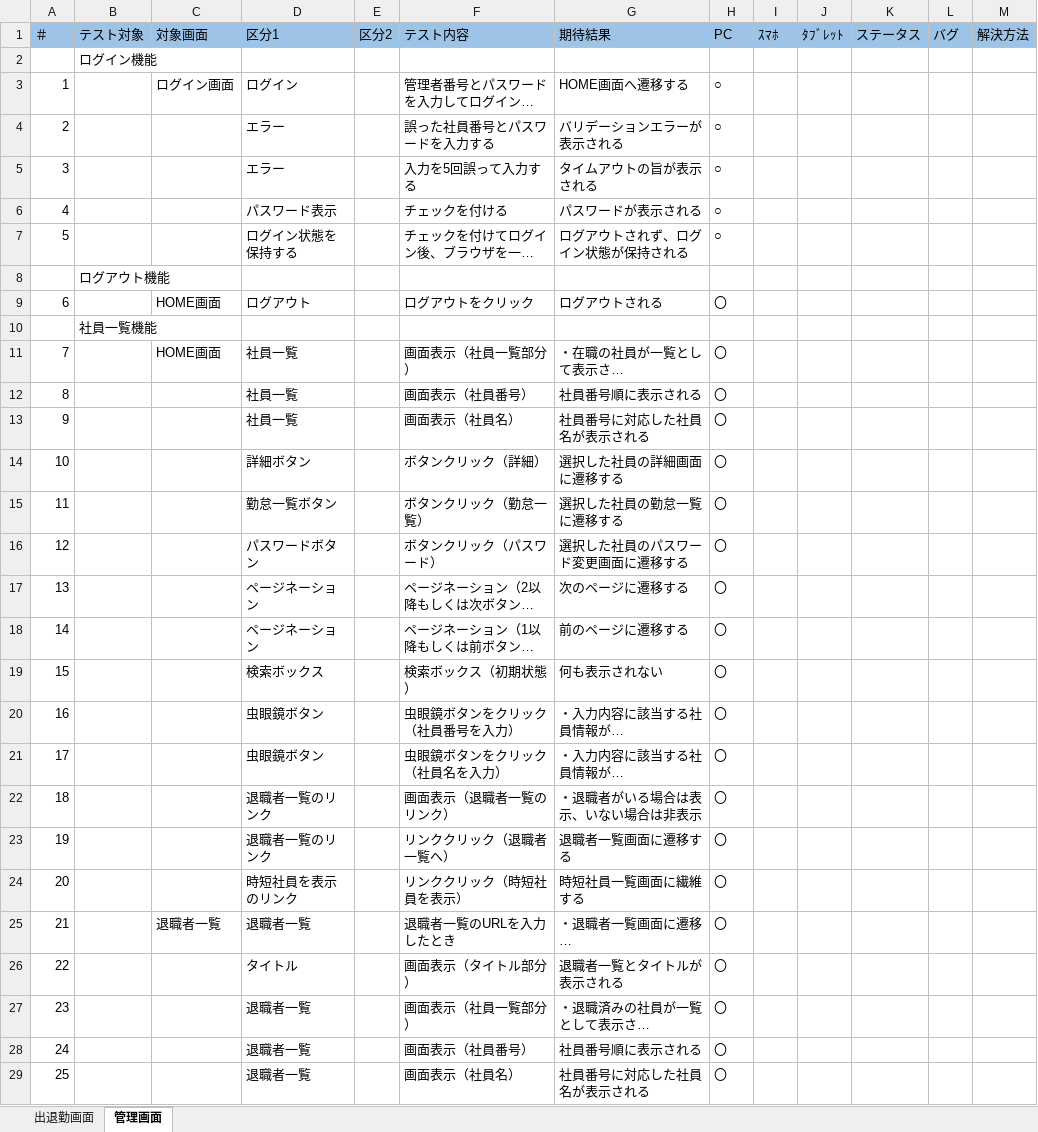
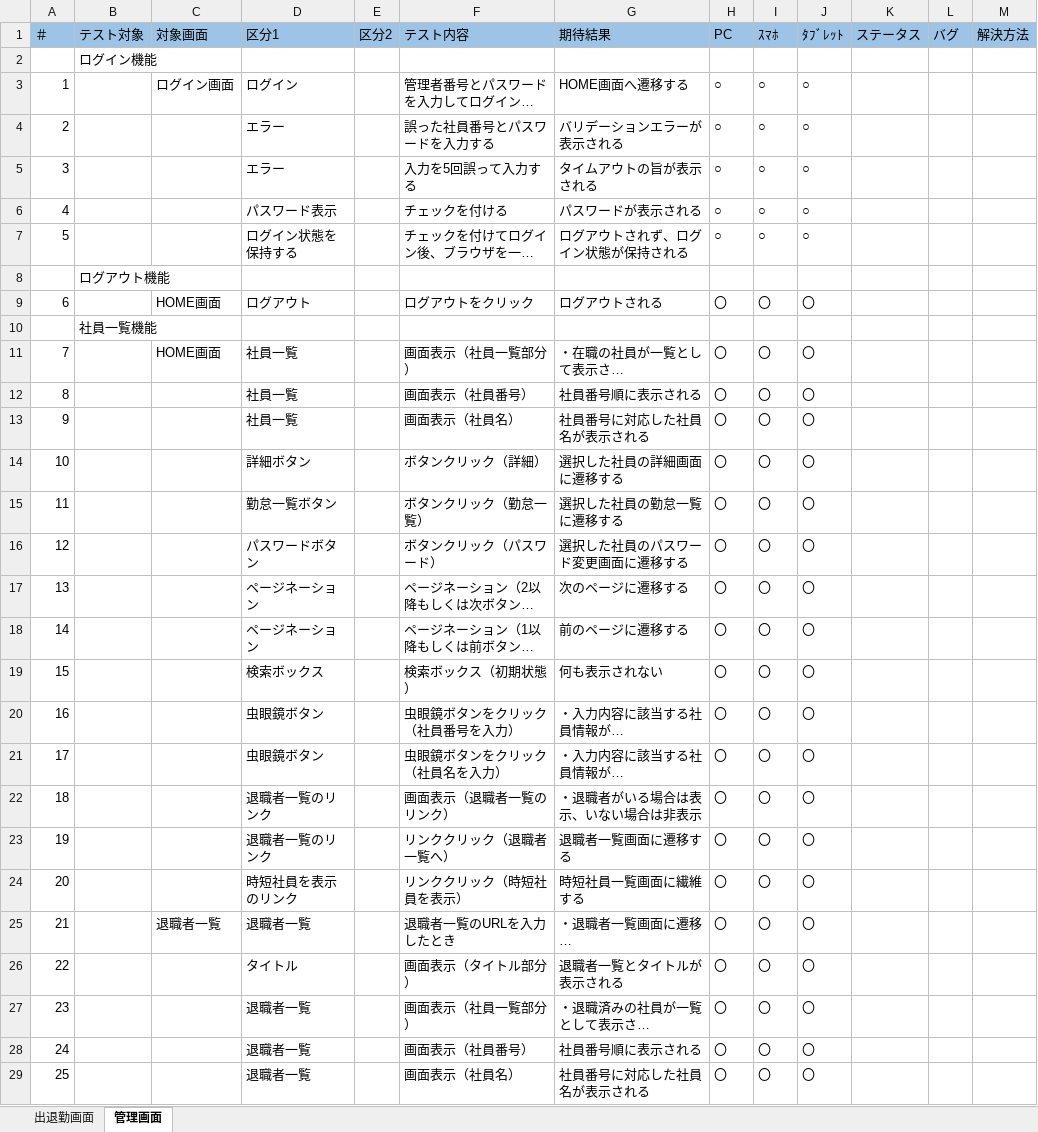
Before and after one commit to yokoyamaryu1218/AttendanceManagement, an Excel workbook: doc/07.試験項目表.xlsx, sheet 管理画面, drawn as a sheet; only a part is shown; long unchanged cells end in …; values as stored, in another font and other column widths than the file's, no borders; the diff covers the shown part only; the diff names each change by its address in the sheet, - before the commit and + after, or states it on an @@ line.

Commit message:
試験完了、試験項目表への追記/他資料の確認

```diff
--- a/doc/07.試験項目表.xlsx (sheet 管理画面)
+++ b/doc/07.試験項目表.xlsx (sheet 管理画面)
-I3:I7 (ｽﾏﾎ): (empty)
+I3:I7 (ｽﾏﾎ): ○
-J3:J7 (ﾀﾌﾞﾚｯﾄ): (empty)
+J3:J7 (ﾀﾌﾞﾚｯﾄ): ○
-I9 (ｽﾏﾎ): (empty)
+I9 (ｽﾏﾎ): 〇
-J9 (ﾀﾌﾞﾚｯﾄ): (empty)
+J9 (ﾀﾌﾞﾚｯﾄ): 〇
-I11:I29 (ｽﾏﾎ): (empty)
+I11:I29 (ｽﾏﾎ): 〇
-J11:J29 (ﾀﾌﾞﾚｯﾄ): (empty)
+J11:J29 (ﾀﾌﾞﾚｯﾄ): 〇
```
Also changed, not shown: 23 added rows and 284 edited cells elsewhere in this sheet, sheet 出退勤画面, doc/06.ディレクトリ構造図.xlsx, doc/08.ログイン用アカウント情報.xlsx.
